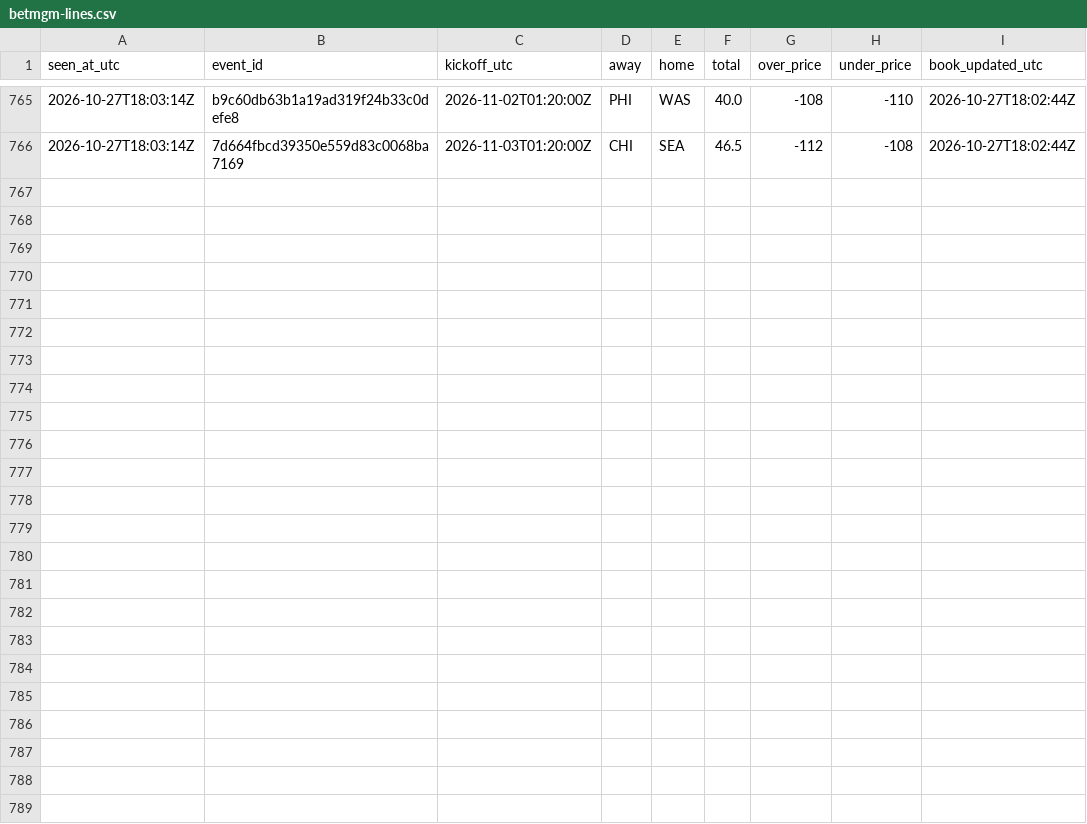
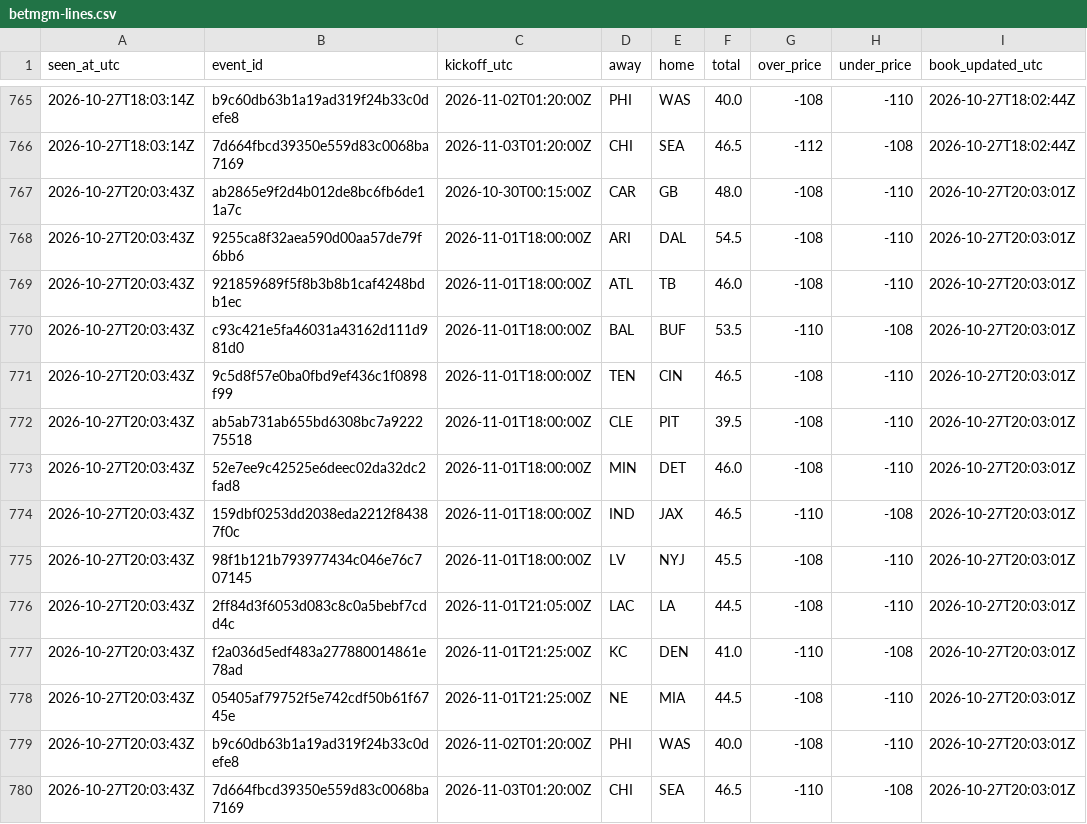
Before and after one commit to James72766/nfl-47-tracker, a CSV file: data/betmgm-lines.csv, drawn as a sheet; only a part is shown, gaps mark what is left out; the diff names each change by its address in the sheet, - before the commit and + after, or states it on an @@ line.

```diff
--- a/data/betmgm-lines.csv
+++ b/data/betmgm-lines.csv
+row 767: 2026-10-27T20:03:43Z | ab2865e9f2d4b012de8bc6fb6de11a7c | 2026-10-30T00:15:00Z | CAR | GB | 48.0 | -108 | -110 | 2026-10-27T20:03:01Z
+row 768: 2026-10-27T20:03:43Z | 9255ca8f32aea590d00aa57de79f6bb6 | 2026-11-01T18:00:00Z | ARI | DAL | 54.5 | -108 | -110 | 2026-10-27T20:03:01Z
+row 769: 2026-10-27T20:03:43Z | 921859689f5f8b3b8b1caf4248bdb1ec | 2026-11-01T18:00:00Z | ATL | TB | 46.0 | -108 | -110 | 2026-10-27T20:03:01Z
+row 770: 2026-10-27T20:03:43Z | c93c421e5fa46031a43162d111d981d0 | 2026-11-01T18:00:00Z | BAL | BUF | 53.5 | -110 | -108 | 2026-10-27T20:03:01Z
+row 771: 2026-10-27T20:03:43Z | 9c5d8f57e0ba0fbd9ef436c1f0898f99 | 2026-11-01T18:00:00Z | TEN | CIN | 46.5 | -108 | -110 | 2026-10-27T20:03:01Z
+row 772: 2026-10-27T20:03:43Z | ab5ab731ab655bd6308bc7a922275518 | 2026-11-01T18:00:00Z | CLE | PIT | 39.5 | -108 | -110 | 2026-10-27T20:03:01Z
+row 773: 2026-10-27T20:03:43Z | 52e7ee9c42525e6deec02da32dc2fad8 | 2026-11-01T18:00:00Z | MIN | DET | 46.0 | -108 | -110 | 2026-10-27T20:03:01Z
+row 774: 2026-10-27T20:03:43Z | 159dbf0253dd2038eda2212f84387f0c | 2026-11-01T18:00:00Z | IND | JAX | 46.5 | -110 | -108 | 2026-10-27T20:03:01Z
+row 775: 2026-10-27T20:03:43Z | 98f1b121b793977434c046e76c707145 | 2026-11-01T18:00:00Z | LV | NYJ | 45.5 | -108 | -110 | 2026-10-27T20:03:01Z
+row 776: 2026-10-27T20:03:43Z | 2ff84d3f6053d083c8c0a5bebf7cdd4c | 2026-11-01T21:05:00Z | LAC | LA | 44.5 | -108 | -110 | 2026-10-27T20:03:01Z
+row 777: 2026-10-27T20:03:43Z | f2a036d5edf483a277880014861e78ad | 2026-11-01T21:25:00Z | KC | DEN | 41.0 | -110 | -108 | 2026-10-27T20:03:01Z
+row 778: 2026-10-27T20:03:43Z | 05405af79752f5e742cdf50b61f6745e | 2026-11-01T21:25:00Z | NE | MIA | 44.5 | -108 | -110 | 2026-10-27T20:03:01Z
+row 779: 2026-10-27T20:03:43Z | b9c60db63b1a19ad319f24b33c0defe8 | 2026-11-02T01:20:00Z | PHI | WAS | 40.0 | -108 | -110 | 2026-10-27T20:03:01Z
+row 780: 2026-10-27T20:03:43Z | 7d664fbcd39350e559d83c0068ba7169 | 2026-11-03T01:20:00Z | CHI | SEA | 46.5 | -110 | -108 | 2026-10-27T20:03:01Z
```
Also changed, not shown: data/research-flags.csv, data/robot-runs.csv, 1 other file.
